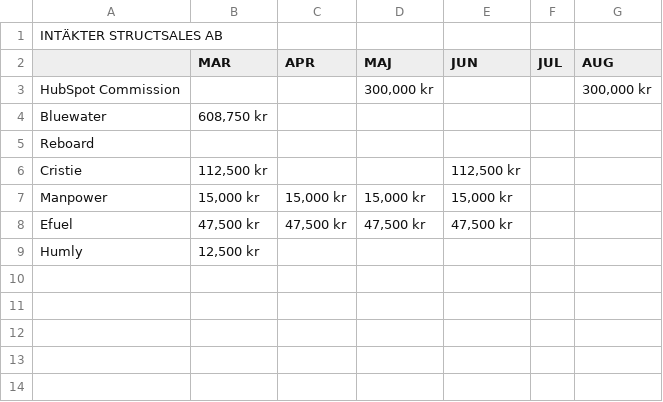
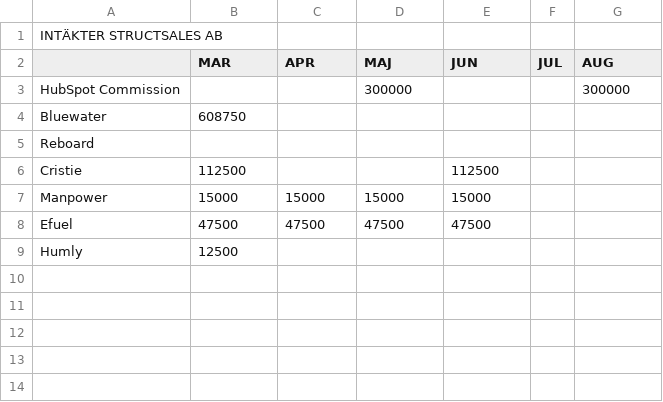
Before and after one commit to oliverlopez-ss/upgraded-happiness, a CSV file: warroom/data/finanser.csv, drawn as a sheet; only a part is shown; the diff covers the shown part only.

```diff
--- a/warroom/data/finanser.csv
+++ b/warroom/data/finanser.csv
@@ -2,9 +2,9 @@ INTÄKTER STRUCTSALES AB,,,,,,
 ,MAR,APR,MAJ,JUN,JUL,AUG
-HubSpot Commission,,,"300,000 kr",,,"300,000 kr"
-Bluewater,"608,750 kr",,,,,
+HubSpot Commission,,,300000,,,300000
+Bluewater,608750,,,,,
 Reboard,,,,,,
-Cristie,"112,500 kr",,,"112,500 kr",,
-Manpower,"15,000 kr","15,000 kr","15,000 kr","15,000 kr",,
-Efuel,"47,500 kr","47,500 kr","47,500 kr","47,500 kr",,
-Humly,"12,500 kr",,,,,
+Cristie,112500,,,112500,,
+Manpower,15000,15000,15000,15000,,
+Efuel,47500,47500,47500,47500,,
+Humly,12500,,,,,
 ,,,,,,
```
Also changed, not shown: 62 edited cells elsewhere in this file.
